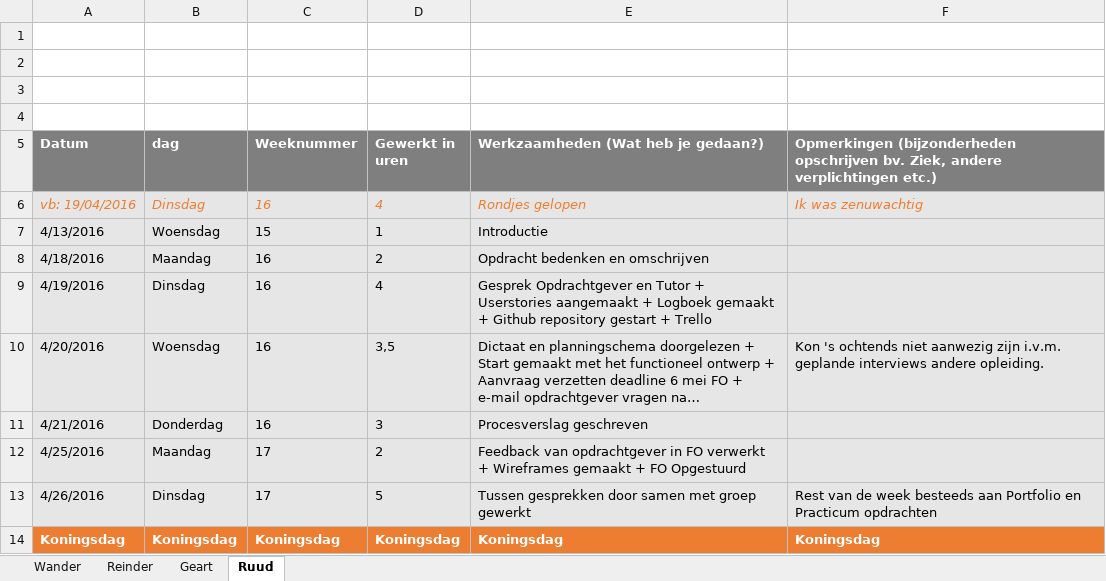
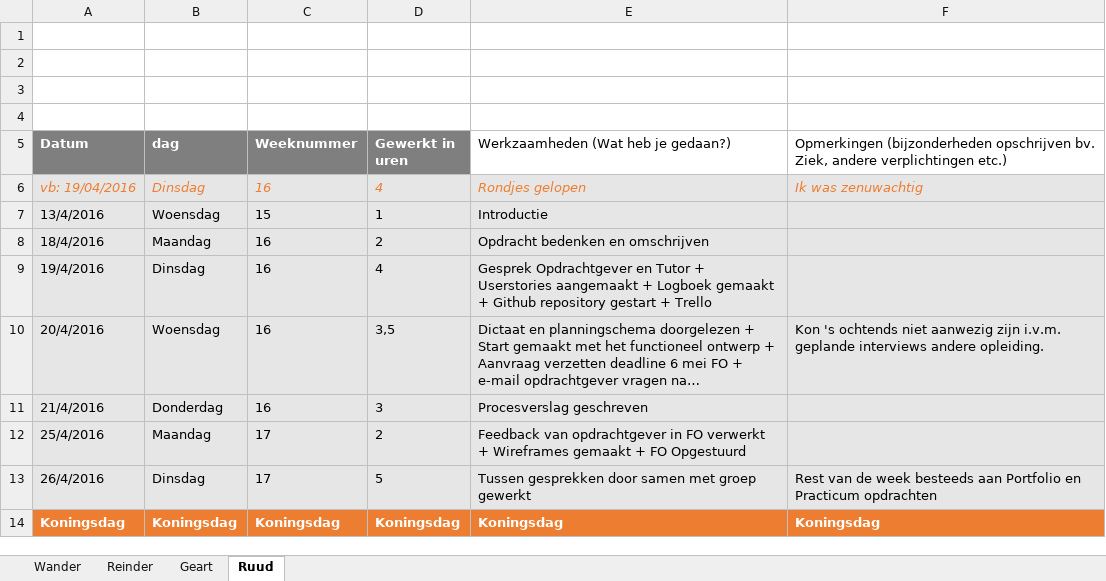
Before and after one commit to RCAHaertlein/P4P-chatbot-NHL---group-B, an Excel workbook: Logboek/Logboek - P4P - NHL-Helpdeskbot .xlsx, sheet Ruud, drawn as a sheet; long unchanged cells end in …; values as stored, in another font and other column widths than the file's, no borders; charts and pictures not drawn; the diff names each change by its address in the sheet, - before the commit and + after, or states it on an @@ line.

```diff
--- a/Logboek/Logboek - P4P - NHL-Helpdeskbot .xlsx (sheet Ruud)
+++ b/Logboek/Logboek - P4P - NHL-Helpdeskbot .xlsx (sheet Ruud)
@@ E5:F5 fill: #7F7F7F → none, bold: on → off, text colour: #FFFFFF → black @@
-A7 (Datum): 4/13/2016
+A7 (Datum): 13/4/2016
-A8 (Datum): 4/18/2016
+A8 (Datum): 18/4/2016
-A9 (Datum): 4/19/2016
+A9 (Datum): 19/4/2016
-A10 (Datum): 4/20/2016
+A10 (Datum): 20/4/2016
-A11 (Datum): 4/21/2016
+A11 (Datum): 21/4/2016
-A12 (Datum): 4/25/2016
+A12 (Datum): 25/4/2016
-A13 (Datum): 4/26/2016
+A13 (Datum): 26/4/2016
```
Also changed, not shown: sheet Reinder, sheet Wander, sheet Geart, charts or pictures.
